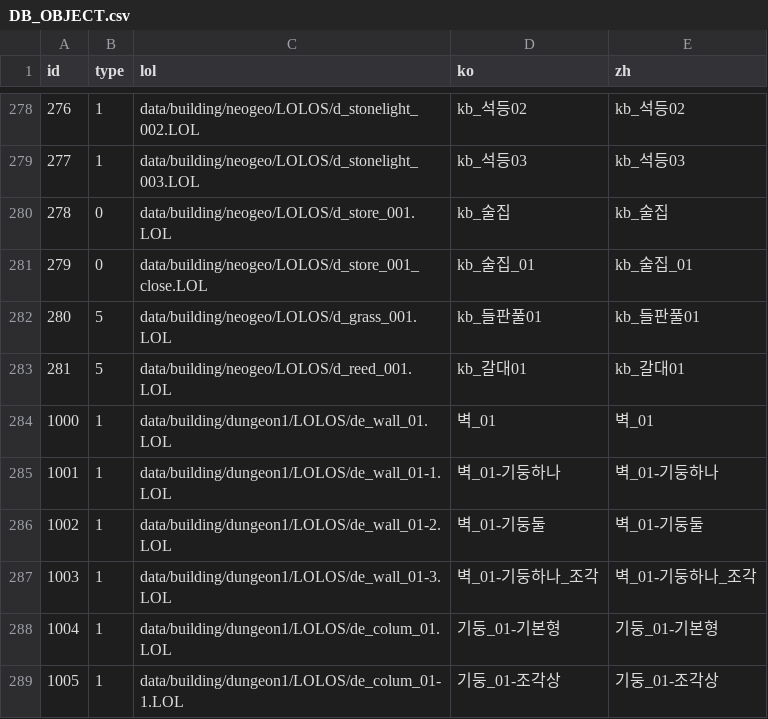
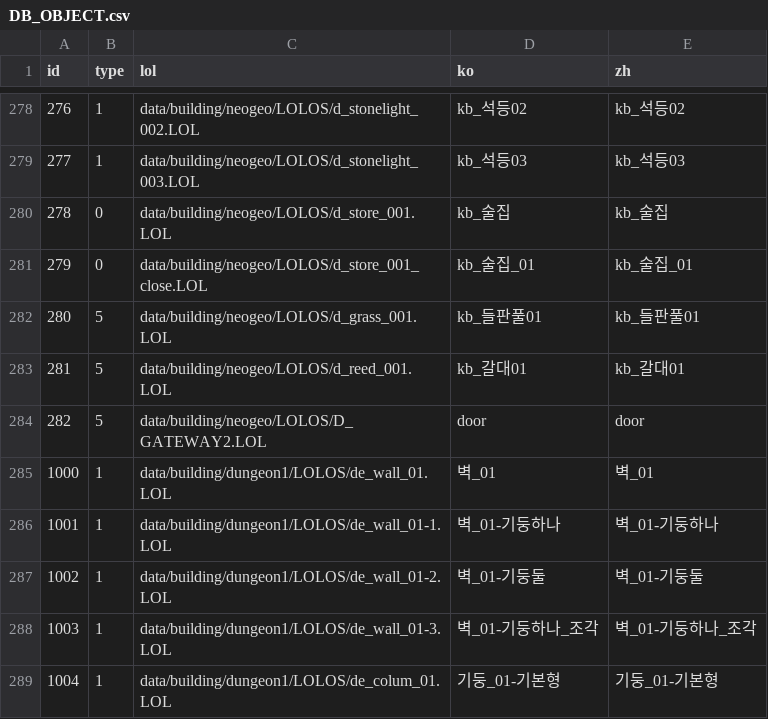
Before and after one commit to qcdong2016/LH_Assets, a CSV file: data/DB_OBJECT.csv, drawn as a sheet; only a part is shown, gaps mark what is left out; the shorter side is filled out with more unchanged rows; the diff names each change by its address in the sheet, - before the commit and + after, or states it on an @@ line.

```diff
--- a/data/DB_OBJECT.csv
+++ b/data/DB_OBJECT.csv
+row 284: 282 | 5 | data/building/neogeo/LOLOS/D_GATEWAY2.LOL | door | door
```
Also changed, not shown: MAP/DekaranOld/obj_25.csv, MAP/NEOGEO/obj_0.csv, 1 other file.
